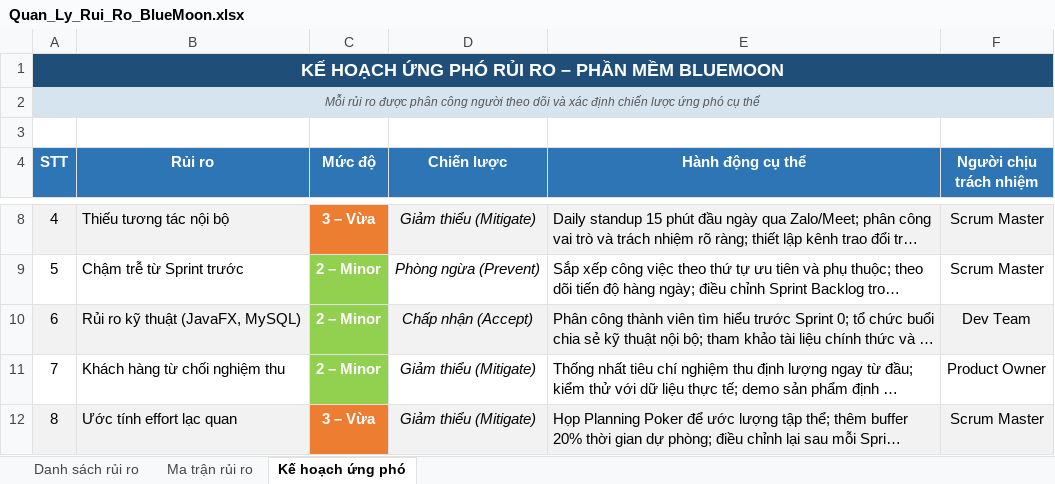
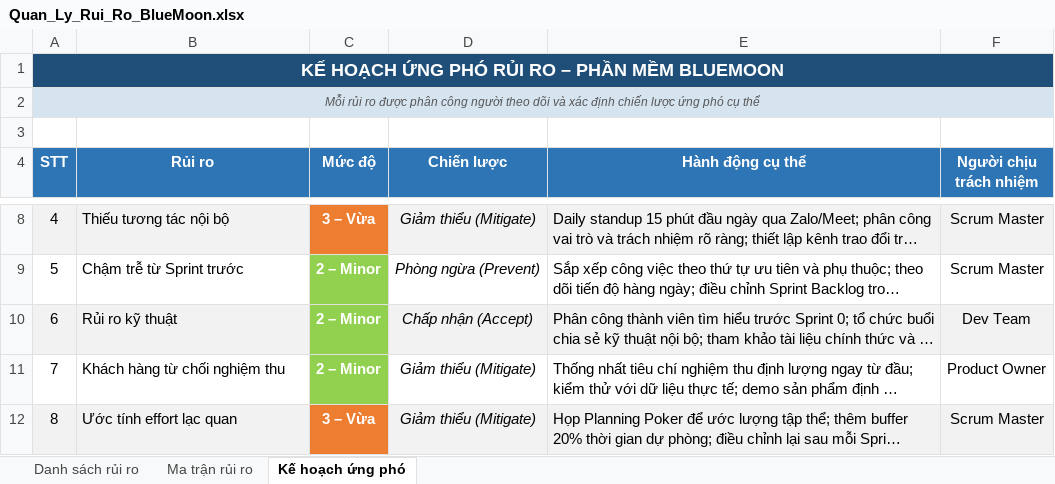
Before and after one commit to DDNmajor/IT3180_Group16_BlueMoon, an Excel workbook: docs/Nhóm 16/01 - Tai lieu du an/2. Ke hoach du an phan mem/Quan_Ly_Rui_Ro_BlueMoon.xlsx, sheet Kế hoạch ứng phó, drawn as a sheet; only a part is shown, gaps mark what is left out; long unchanged cells end in …; values as stored, in another font and other column widths than the file's, no borders; the diff names each change by its address in the sheet, - before the commit and + after, or states it on an @@ line.

```diff
--- a/docs/Nhóm 16/01 - Tai lieu du an/2. Ke hoach du an phan mem/Quan_Ly_Rui_Ro_BlueMoon.xlsx (sheet Kế hoạch ứng phó)
+++ b/docs/Nhóm 16/01 - Tai lieu du an/2. Ke hoach du an phan mem/Quan_Ly_Rui_Ro_BlueMoon.xlsx (sheet Kế hoạch ứng phó)
-B10 (Rủi ro): Rủi ro kỹ thuật (JavaFX, MySQL)
+B10 (Rủi ro): Rủi ro kỹ thuật
```
Also changed, not shown: sheet Ma trận rủi ro, sheet Danh sách rủi ro, docs/Nhóm 16/01 - Tai lieu du an/2. Ke hoach du an phan mem/KeHoach_Scrum_BlueMoon.xlsx, 5 other files.
